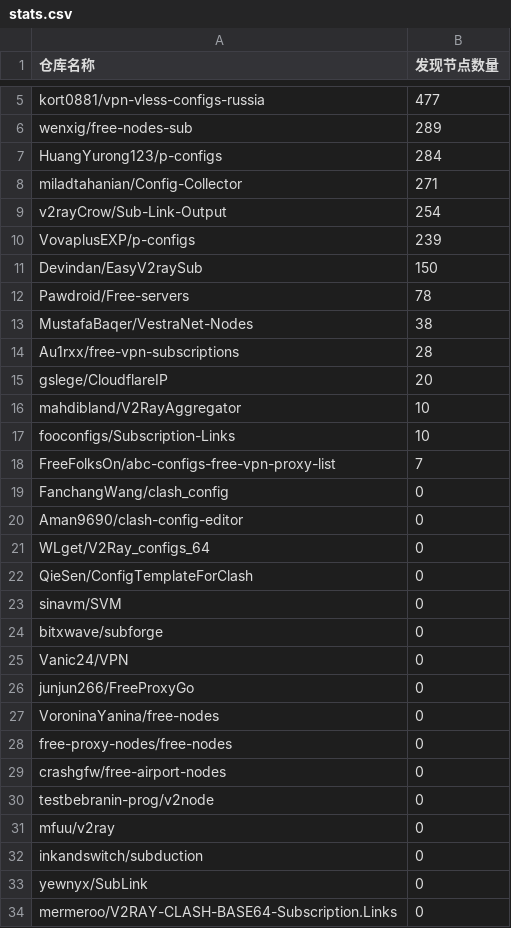
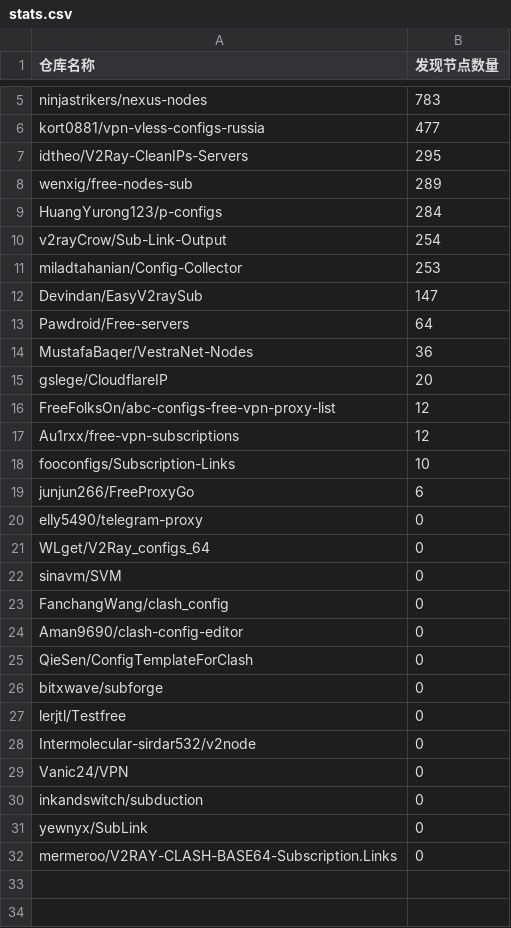
Before and after one commit to qjlxg/off, a CSV file: results/stats.csv, drawn as a sheet; only a part is shown, gaps mark what is left out; removed rows and columns are numbered as before the commit, all else as after; the diff covers the shown part only; the diff names each change by its address in the sheet, - before the commit and + after, or states it on an @@ line.

```diff
--- a/results/stats.csv
+++ b/results/stats.csv
+row 5: ninjastrikers/nexus-nodes | 783
+row 7: idtheo/V2Ray-CleanIPs-Servers | 295
-row 8: miladtahanian/Config-Collector | 271
-row 10: VovaplusEXP/p-configs | 239
+row 11: miladtahanian/Config-Collector | 253
-B12 (发现节点数量): 150
+B12 (发现节点数量): 147
-B13 (发现节点数量): 78
+B13 (发现节点数量): 64
-B14 (发现节点数量): 38
+B14 (发现节点数量): 36
-row 14: Au1rxx/free-vpn-subscriptions | 28
-row 16: mahdibland/V2RayAggregator | 10
+row 16: FreeFolksOn/abc-configs-free-vpn-proxy-list | 12
+row 17: Au1rxx/free-vpn-subscriptions | 12
-row 18: FreeFolksOn/abc-configs-free-vpn-proxy-list | 7
+row 19: junjun266/FreeProxyGo | 6
+row 20: elly5490/telegram-proxy | 0
@@ row 23 moved to row 22: sinavm/SVM @@
+row 27: lerjtl/Testfree | 0
+row 28: Intermolecular-sirdar532/v2node | 0
-row 26: junjun266/FreeProxyGo | 0
-row 27: VoroninaYanina/free-nodes | 0
-row 28: free-proxy-nodes/free-nodes | 0
-row 29: crashgfw/free-airport-nodes | 0
-row 30: testbebranin-prog/v2node | 0
-row 31: mfuu/v2ray | 0
```
Also changed, not shown: 1 added row, 1 removed row and 1 edited cell elsewhere in this file, 1 other file.
